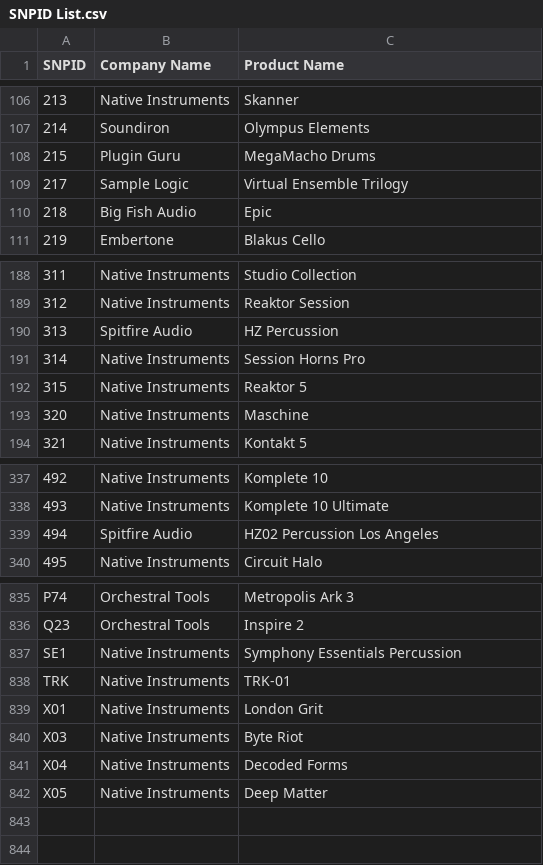
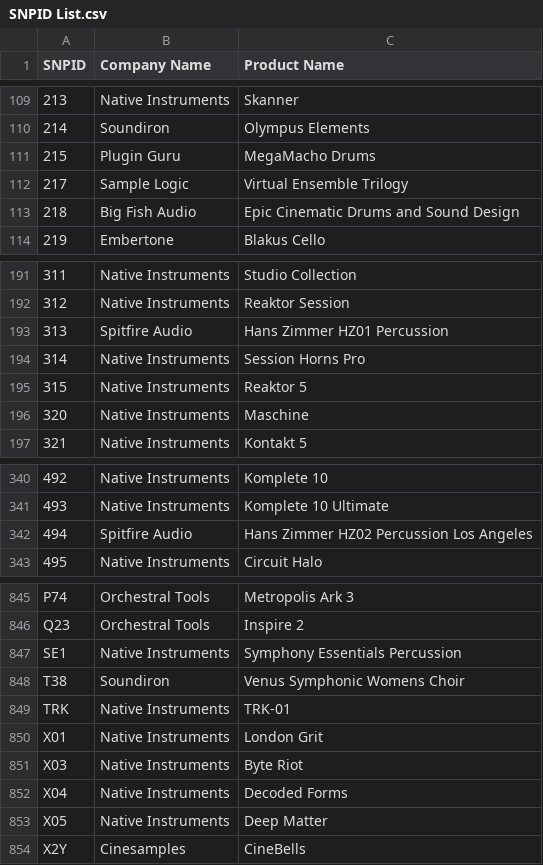
Before and after one commit to perivar/PresetConverter, a CSV file: PresetConverterProject/NIKontaktNKS/SNPID List.csv, drawn as a sheet; only a part is shown, gaps mark what is left out; the diff covers the shown part only.

```diff
--- a/PresetConverterProject/NIKontaktNKS/SNPID List.csv
+++ b/PresetConverterProject/NIKontaktNKS/SNPID List.csv
@@ -109,3 +112,3 @@
 217;Sample Logic;Virtual Ensemble Trilogy
-218;Big Fish Audio;Epic
+218;Big Fish Audio;Epic Cinematic Drums and Sound Design
 219;Embertone;Blakus Cello
@@ -189,3 +192,3 @@
 312;Native Instruments;Reaktor Session
-313;Spitfire Audio;HZ Percussion
+313;Spitfire Audio;Hans Zimmer HZ01 Percussion
 314;Native Instruments;Session Horns Pro
@@ -338,3 +341,3 @@
 493;Native Instruments;Komplete 10 Ultimate
-494;Spitfire Audio;HZ02 Percussion Los Angeles
+494;Spitfire Audio;Hans Zimmer HZ02 Percussion Los Angeles
 495;Native Instruments;Circuit Halo
@@ -837,2 +847,3 @@ Q23;Orchestral Tools;Inspire 2
 SE1;Native Instruments;Symphony Essentials Percussion
+T38;Soundiron;Venus Symphonic Womens Choir
 TRK;Native Instruments;TRK-01
@@ -842 +853,2 @@ X04;Native Instruments;Decoded Forms
 X05;Native Instruments;Deep Matter
+X2Y;Cinesamples;CineBells
```
Also changed, not shown: 10 added rows and 11 edited cells elsewhere in this file.
